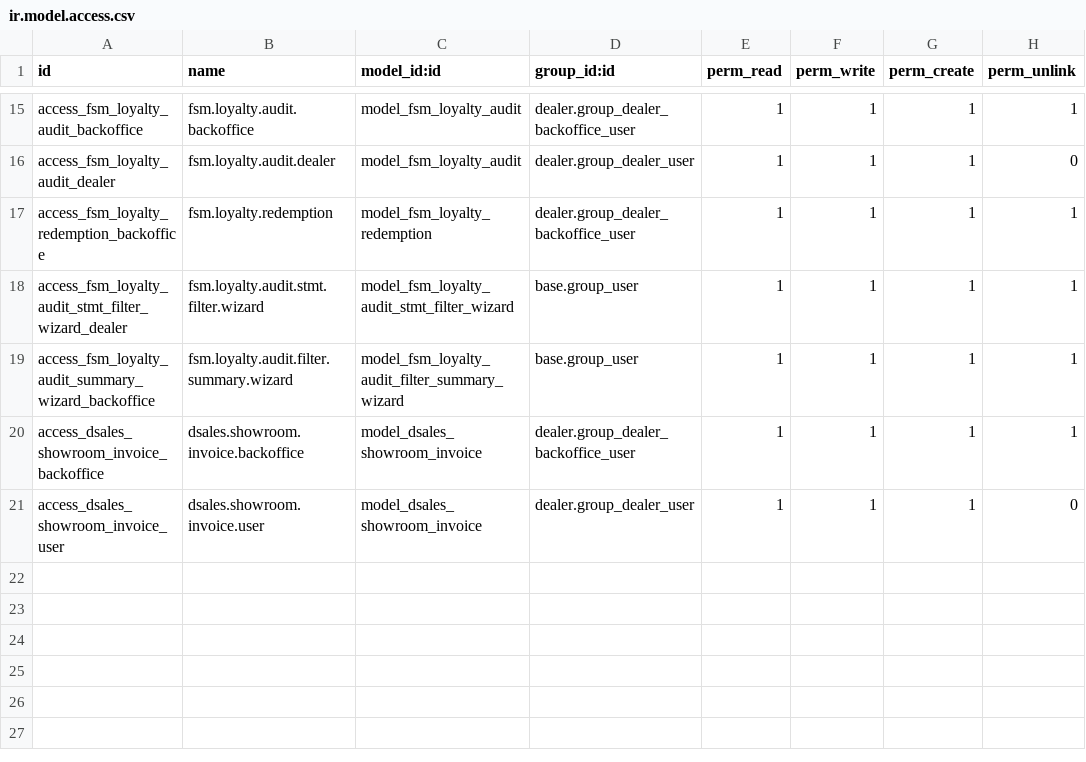
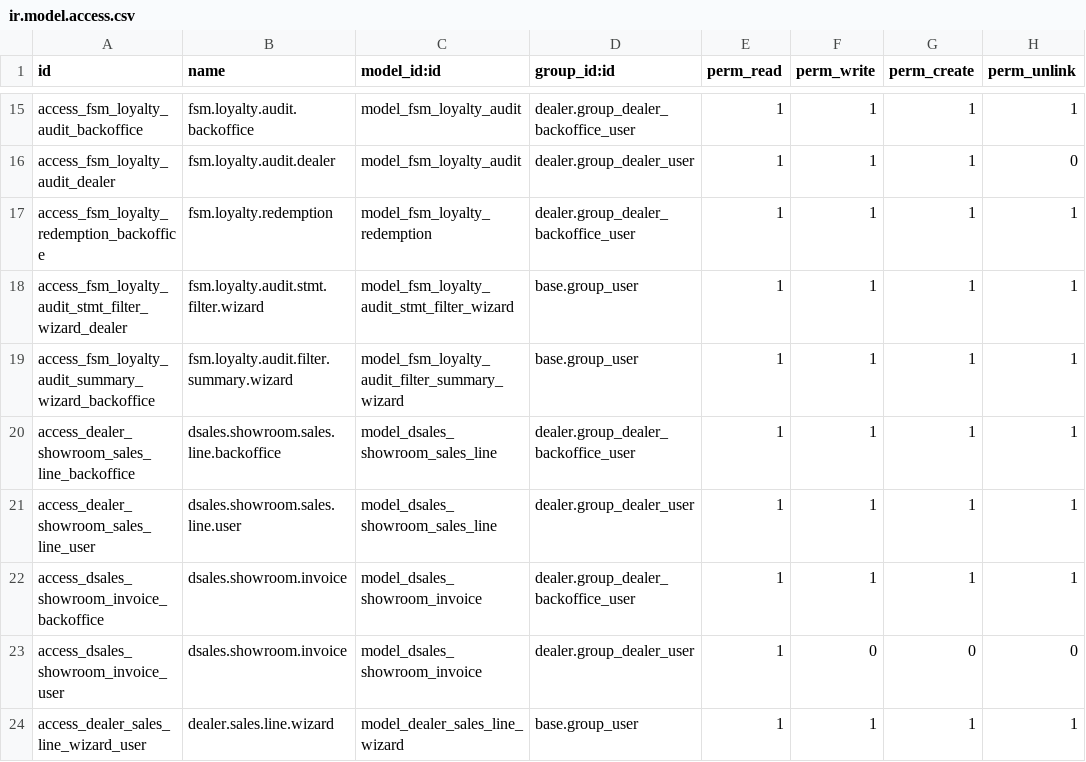
Before and after one commit to Penygonarabia/hhs_mingle_may_28, a CSV file: dealer/security/ir.model.access.csv, drawn as a sheet; only a part is shown, gaps mark what is left out.

```diff
--- a/dealer/security/ir.model.access.csv
+++ b/dealer/security/ir.model.access.csv
@@ -19,3 +19,6 @@ access_fsm_loyalty_audit_stmt_filter_wizard_dealer,fsm.loyalty.audit.stmt.filter
 access_fsm_loyalty_audit_summary_wizard_backoffice,fsm.loyalty.audit.filter.summary.wizard,model_fsm_loyalty_audit_filter_summary_wizard,base.group_user,1,1,1,1
-access_dsales_showroom_invoice_backoffice,dsales.showroom.invoice.backoffice,model_dsales_showroom_invoice,dealer.group_dealer_backoffice_user,1,1,1,1
-access_dsales_showroom_invoice_user,dsales.showroom.invoice.user,model_dsales_showroom_invoice,dealer.group_dealer_user,1,1,1,0
+access_dealer_showroom_sales_line_backoffice,dsales.showroom.sales.line.backoffice,model_dsales_showroom_sales_line,dealer.group_dealer_backoffice_user,1,1,1,1
+access_dealer_showroom_sales_line_user,dsales.showroom.sales.line.user,model_dsales_showroom_sales_line,dealer.group_dealer_user,1,1,1,1
+access_dsales_showroom_invoice_backoffice,dsales.showroom.invoice,model_dsales_showroom_invoice,dealer.group_dealer_backoffice_user,1,1,1,1
+access_dsales_showroom_invoice_user,dsales.showroom.invoice,model_dsales_showroom_invoice,dealer.group_dealer_user,1,0,0,0
+access_dealer_sales_line_wizard_user,dealer.sales.line.wizard,model_dealer_sales_line_wizard,base.group_user,1,1,1,1
```
Also changed, not shown: 23 other files.
